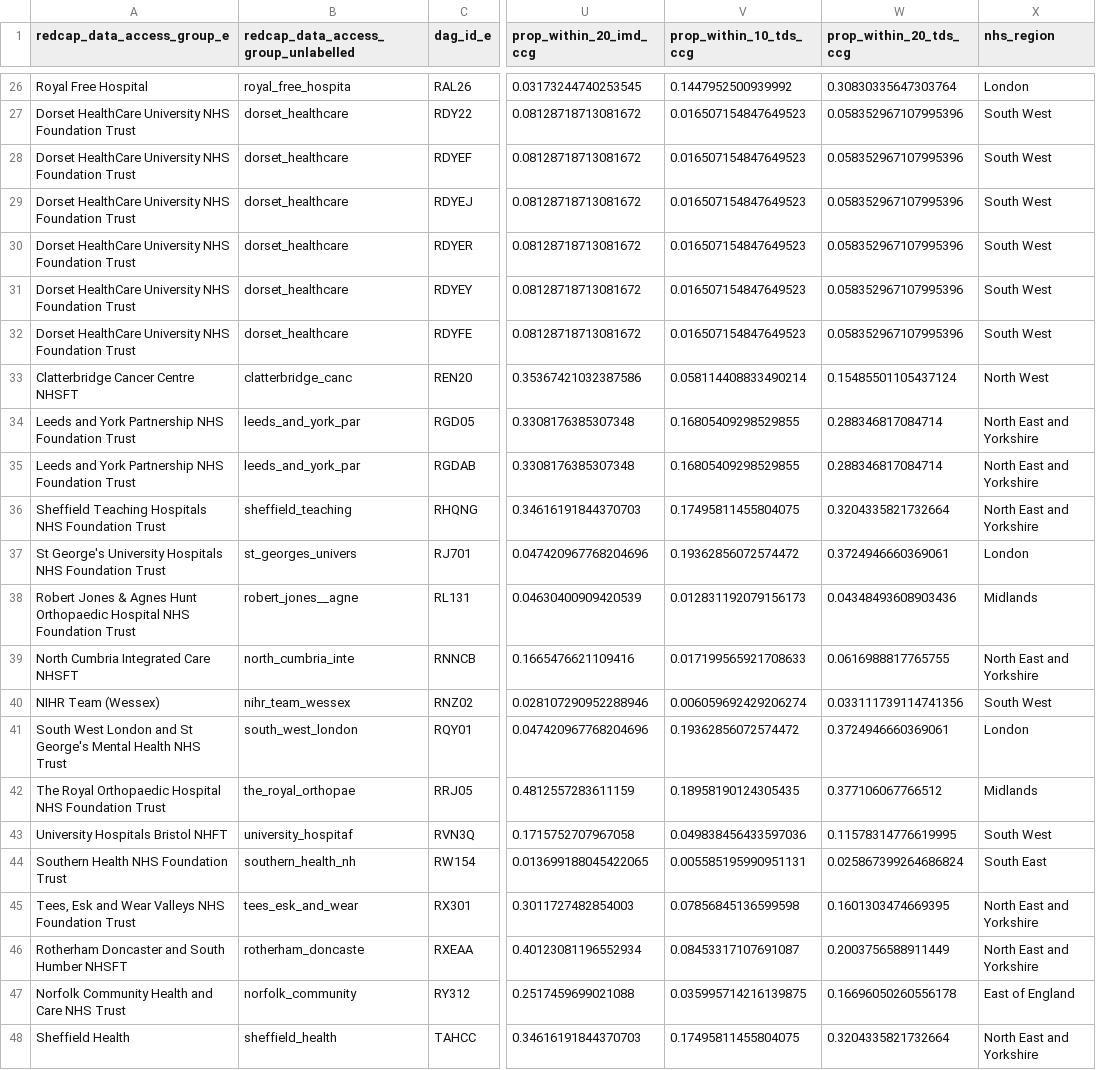
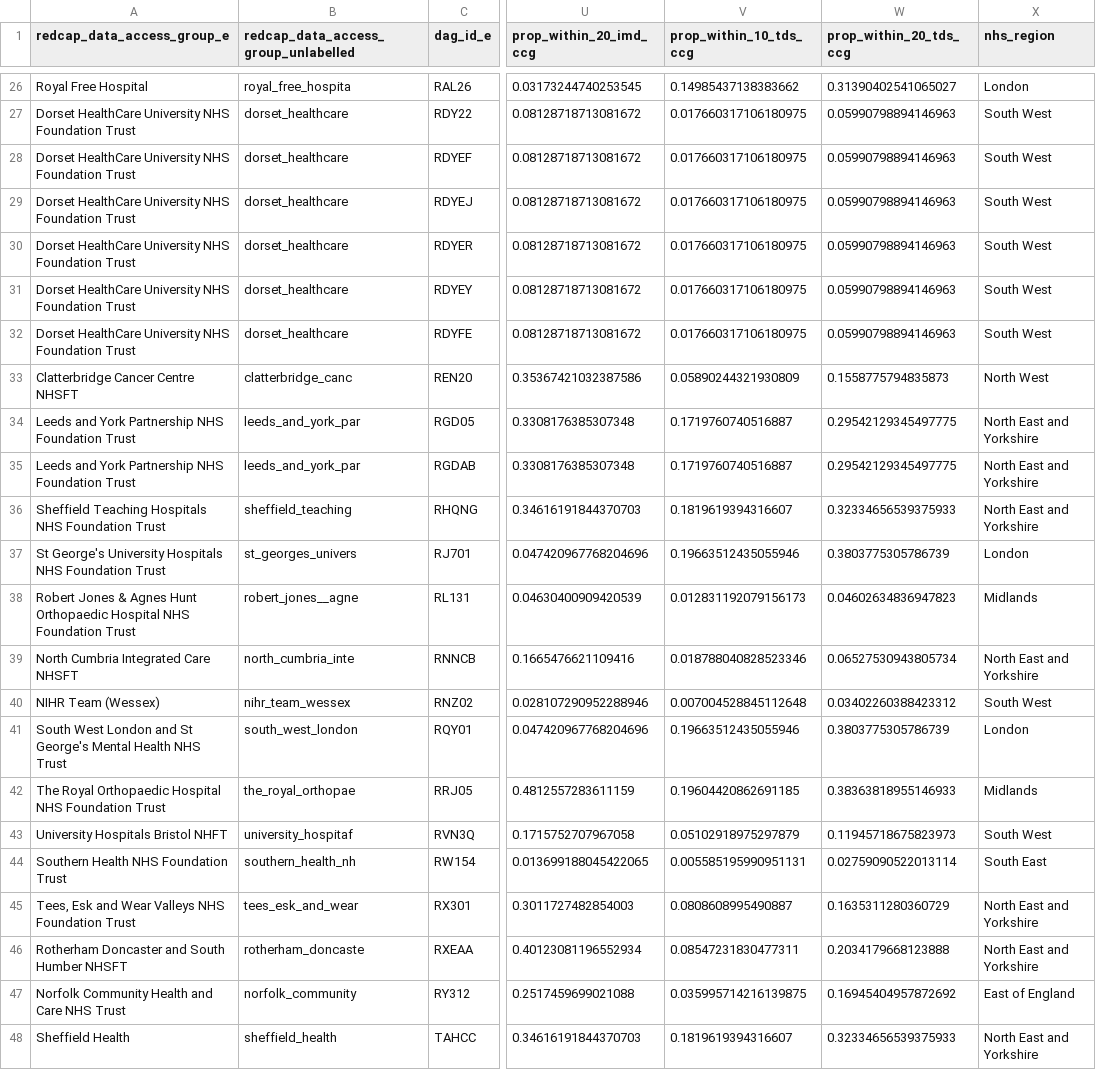
Before and after one commit to SurgicalInformatics/population_profiles_health_authorities_uk, a CSV file: data_out_ccp_lookup_with_population_level_estimate/ccp_needs_imd1508-September-2020.csv, drawn as a sheet; only a part is shown, gaps mark what is left out; the diff covers the shown part only; the diff names each change by its address in the sheet, - before the commit and + after, or states it on an @@ line.

```diff
--- a/data_out_ccp_lookup_with_population_level_estimate/ccp_needs_imd1508-September-2020.csv
+++ b/data_out_ccp_lookup_with_population_level_estimate/ccp_needs_imd1508-September-2020.csv
-V26 (prop_within_10_tds_ccg): 0.1447952500939992
+V26 (prop_within_10_tds_ccg): 0.14985437138383662
-W26 (prop_within_20_tds_ccg): 0.30830335647303764
+W26 (prop_within_20_tds_ccg): 0.31390402541065027
-V27:V32 (prop_within_10_tds_ccg): 0.016507154847649523
+V27:V32 (prop_within_10_tds_ccg): 0.017660317106180975
-W27:W32 (prop_within_20_tds_ccg): 0.058352967107995396
+W27:W32 (prop_within_20_tds_ccg): 0.05990798894146963
-V33 (prop_within_10_tds_ccg): 0.058114408833490214
+V33 (prop_within_10_tds_ccg): 0.05890244321930809
-W33 (prop_within_20_tds_ccg): 0.15485501105437124
+W33 (prop_within_20_tds_ccg): 0.1558775794835873
-V34:V35 (prop_within_10_tds_ccg): 0.16805409298529855
+V34:V35 (prop_within_10_tds_ccg): 0.1719760740516887
-W34:W35 (prop_within_20_tds_ccg): 0.288346817084714
+W34:W35 (prop_within_20_tds_ccg): 0.29542129345497775
-V36 (prop_within_10_tds_ccg): 0.17495811455804075
+V36 (prop_within_10_tds_ccg): 0.1819619394316607
-W36 (prop_within_20_tds_ccg): 0.3204335821732664
+W36 (prop_within_20_tds_ccg): 0.32334656539375933
-V37 (prop_within_10_tds_ccg): 0.19362856072574472
+V37 (prop_within_10_tds_ccg): 0.19663512435055946
-W37 (prop_within_20_tds_ccg): 0.3724946660369061
+W37 (prop_within_20_tds_ccg): 0.3803775305786739
-W38 (prop_within_20_tds_ccg): 0.04348493608903436
+W38 (prop_within_20_tds_ccg): 0.04602634836947823
-V39 (prop_within_10_tds_ccg): 0.017199565921708633
+V39 (prop_within_10_tds_ccg): 0.018788040828523346
-W39 (prop_within_20_tds_ccg): 0.0616988817765755
+W39 (prop_within_20_tds_ccg): 0.06527530943805734
-V40 (prop_within_10_tds_ccg): 0.006059692429206274
+V40 (prop_within_10_tds_ccg): 0.007004528845112648
-W40 (prop_within_20_tds_ccg): 0.033111739114741356
+W40 (prop_within_20_tds_ccg): 0.03402260388423312
-V41 (prop_within_10_tds_ccg): 0.19362856072574472
+V41 (prop_within_10_tds_ccg): 0.19663512435055946
-W41 (prop_within_20_tds_ccg): 0.3724946660369061
+W41 (prop_within_20_tds_ccg): 0.3803775305786739
-V42 (prop_within_10_tds_ccg): 0.18958190124305435
+V42 (prop_within_10_tds_ccg): 0.19604420862691185
-W42 (prop_within_20_tds_ccg): 0.377106067766512
+W42 (prop_within_20_tds_ccg): 0.38363818955146933
-V43 (prop_within_10_tds_ccg): 0.049838456433597036
+V43 (prop_within_10_tds_ccg): 0.05102918975297879
-W43 (prop_within_20_tds_ccg): 0.11578314776619995
+W43 (prop_within_20_tds_ccg): 0.11945718675823973
-W44 (prop_within_20_tds_ccg): 0.025867399264686824
+W44 (prop_within_20_tds_ccg): 0.02759090522013114
-V45 (prop_within_10_tds_ccg): 0.07856845136599598
+V45 (prop_within_10_tds_ccg): 0.0808608995490887
-W45 (prop_within_20_tds_ccg): 0.1601303474669395
+W45 (prop_within_20_tds_ccg): 0.1635311280360729
-V46 (prop_within_10_tds_ccg): 0.08453317107691087
+V46 (prop_within_10_tds_ccg): 0.08547231830477311
-W46 (prop_within_20_tds_ccg): 0.2003756588911449
+W46 (prop_within_20_tds_ccg): 0.2034179668123888
-W47 (prop_within_20_tds_ccg): 0.16696050260556178
+W47 (prop_within_20_tds_ccg): 0.16945404957872692
-V48 (prop_within_10_tds_ccg): 0.17495811455804075
+V48 (prop_within_10_tds_ccg): 0.1819619394316607
-W48 (prop_within_20_tds_ccg): 0.3204335821732664
+W48 (prop_within_20_tds_ccg): 0.32334656539375933
```
Also changed, not shown: 44 edited cells elsewhere in this file, 4 other files.
